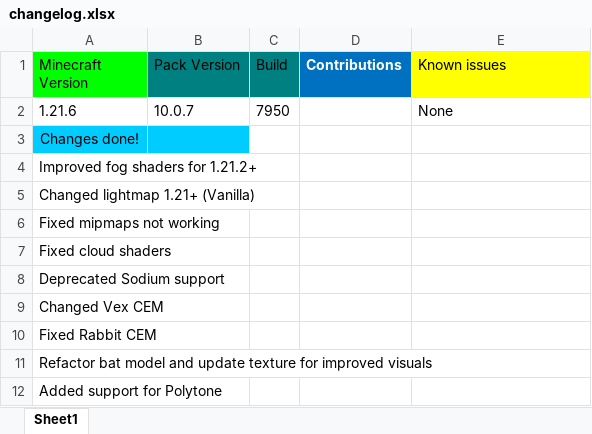
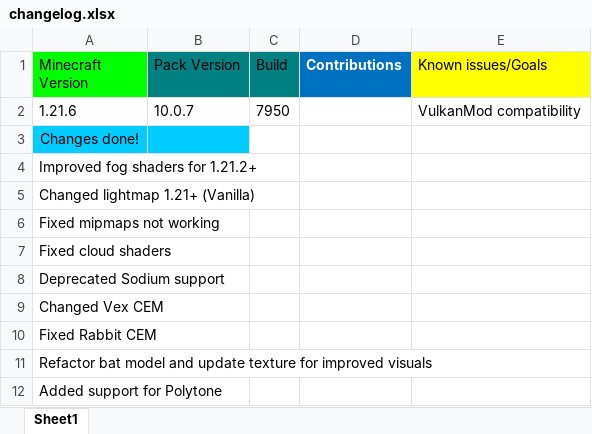
Before and after one commit to MrGlitchDogePE/Classic-Reimagined, an Excel workbook: changelog.xlsx, sheet Sheet1, drawn as a sheet; values as stored, in another font and other column widths than the file's, no borders; the diff names each change by its address in the sheet, - before the commit and + after, or states it on an @@ line.

Commit message:
Updated changelog

```diff
--- a/changelog.xlsx (sheet Sheet1)
+++ b/changelog.xlsx (sheet Sheet1)
-E1: Known issues
+E1: Known issues/Goals
-E2 (Known issues/Goals): None
+E2 (Known issues/Goals): VulkanMod compatibility
```
